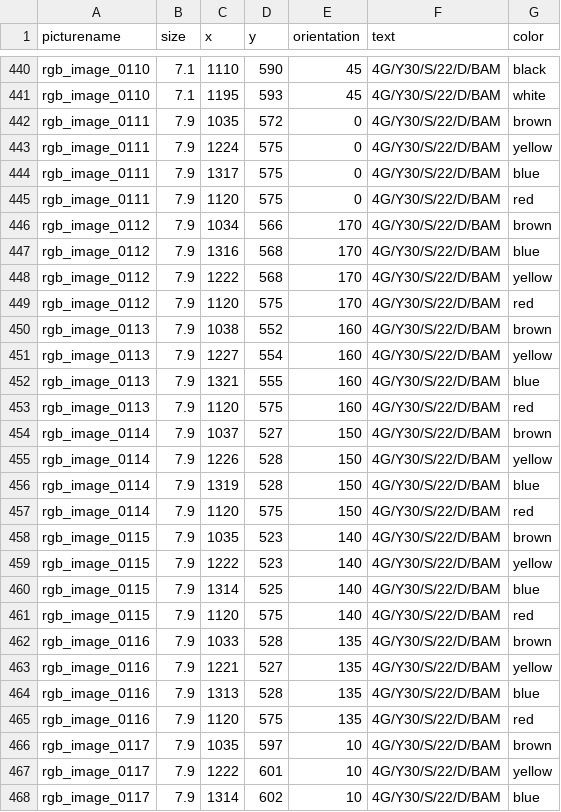
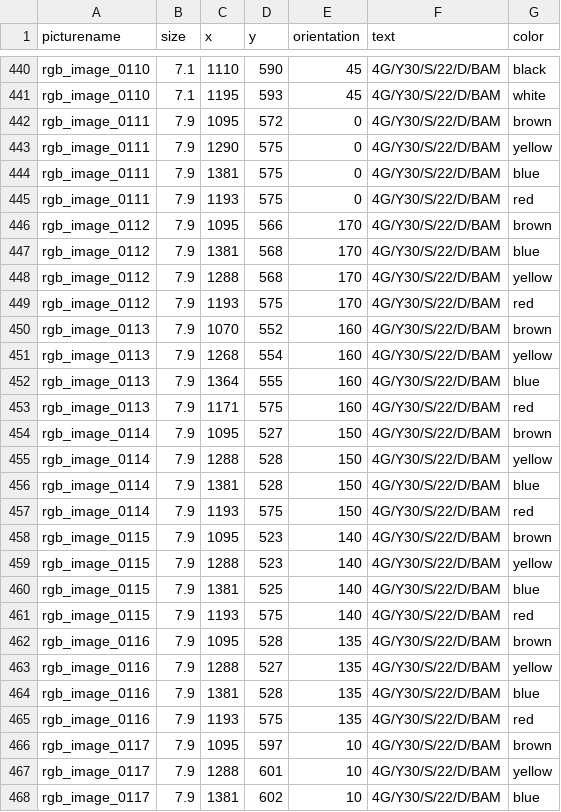
Before and after one commit to Asbjorn2625/Automated-Hazard-Detection, a CSV file: testing/color_test.csv, drawn as a sheet; only a part is shown, gaps mark what is left out; the diff covers the shown part only.

```diff
--- a/testing/color_test.csv
+++ b/testing/color_test.csv
@@ -441,28 +441,28 @@ rgb_image_0110,  7.1,  1110, 590,  45, 4G/Y30/S/22/D/BAM,  black
 rgb_image_0110,  7.1,  1195, 593,  45, 4G/Y30/S/22/D/BAM,  white
-rgb_image_0111,  7.9,  1035, 572,  0, 4G/Y30/S/22/D/BAM,  brown
-rgb_image_0111,  7.9,  1224, 575,  0, 4G/Y30/S/22/D/BAM,  yellow
-rgb_image_0111,  7.9,  1317, 575,  0, 4G/Y30/S/22/D/BAM,  blue
-rgb_image_0111,  7.9,  1120, 575,  0, 4G/Y30/S/22/D/BAM,  red
-rgb_image_0112,  7.9,  1034, 566,  170, 4G/Y30/S/22/D/BAM,  brown
-rgb_image_0112,  7.9,  1316, 568,  170, 4G/Y30/S/22/D/BAM,  blue
-rgb_image_0112,  7.9,  1222, 568,  170, 4G/Y30/S/22/D/BAM,  yellow
-rgb_image_0112,  7.9,  1120, 575,  170, 4G/Y30/S/22/D/BAM,  red
-rgb_image_0113,  7.9,  1038, 552,  160, 4G/Y30/S/22/D/BAM,  brown
-rgb_image_0113,  7.9,  1227, 554,  160, 4G/Y30/S/22/D/BAM,  yellow
-rgb_image_0113,  7.9,  1321, 555,  160, 4G/Y30/S/22/D/BAM,  blue
-rgb_image_0113,  7.9,  1120, 575,  160, 4G/Y30/S/22/D/BAM,  red
-rgb_image_0114,  7.9,  1037, 527,  150, 4G/Y30/S/22/D/BAM,  brown
-rgb_image_0114,  7.9,  1226, 528,  150, 4G/Y30/S/22/D/BAM,  yellow
-rgb_image_0114,  7.9,  1319, 528,  150, 4G/Y30/S/22/D/BAM,  blue
-rgb_image_0114,  7.9,  1120, 575,  150, 4G/Y30/S/22/D/BAM,  red
-rgb_image_0115,  7.9,  1035, 523,  140, 4G/Y30/S/22/D/BAM,  brown
-rgb_image_0115,  7.9,  1222, 523,  140, 4G/Y30/S/22/D/BAM,  yellow
-rgb_image_0115,  7.9,  1314, 525,  140, 4G/Y30/S/22/D/BAM,  blue
-rgb_image_0115,  7.9,  1120, 575,  140, 4G/Y30/S/22/D/BAM,  red
-rgb_image_0116,  7.9,  1033, 528,  135, 4G/Y30/S/22/D/BAM,  brown
-rgb_image_0116,  7.9,  1221, 527,  135, 4G/Y30/S/22/D/BAM,  yellow
-rgb_image_0116,  7.9,  1313, 528,  135, 4G/Y30/S/22/D/BAM,  blue
-rgb_image_0116,  7.9,  1120, 575,  135, 4G/Y30/S/22/D/BAM,  red
-rgb_image_0117,  7.9,  1035, 597,  10, 4G/Y30/S/22/D/BAM,  brown
-rgb_image_0117,  7.9,  1222, 601,  10, 4G/Y30/S/22/D/BAM,  yellow
-rgb_image_0117,  7.9,  1314, 602,  10, 4G/Y30/S/22/D/BAM,  blue
+rgb_image_0111,  7.9,  1095, 572,  0, 4G/Y30/S/22/D/BAM,  brown
+rgb_image_0111,  7.9,  1290, 575,  0, 4G/Y30/S/22/D/BAM,  yellow
+rgb_image_0111,  7.9,  1381, 575,  0, 4G/Y30/S/22/D/BAM,  blue
+rgb_image_0111,  7.9,  1193, 575,  0, 4G/Y30/S/22/D/BAM,  red
+rgb_image_0112,  7.9,  1095, 566,  170, 4G/Y30/S/22/D/BAM,  brown
+rgb_image_0112,  7.9,  1381, 568,  170, 4G/Y30/S/22/D/BAM,  blue
+rgb_image_0112,  7.9,  1288, 568,  170, 4G/Y30/S/22/D/BAM,  yellow
+rgb_image_0112,  7.9,  1193, 575,  170, 4G/Y30/S/22/D/BAM,  red
+rgb_image_0113,  7.9,  1070, 552,  160, 4G/Y30/S/22/D/BAM,  brown
+rgb_image_0113,  7.9,  1268, 554,  160, 4G/Y30/S/22/D/BAM,  yellow
+rgb_image_0113,  7.9,  1364, 555,  160, 4G/Y30/S/22/D/BAM,  blue
+rgb_image_0113,  7.9,  1171, 575,  160, 4G/Y30/S/22/D/BAM,  red
+rgb_image_0114,  7.9,  1095, 527,  150, 4G/Y30/S/22/D/BAM,  brown
+rgb_image_0114,  7.9,  1288, 528,  150, 4G/Y30/S/22/D/BAM,  yellow
+rgb_image_0114,  7.9,  1381, 528,  150, 4G/Y30/S/22/D/BAM,  blue
+rgb_image_0114,  7.9,  1193, 575,  150, 4G/Y30/S/22/D/BAM,  red
+rgb_image_0115,  7.9,  1095, 523,  140, 4G/Y30/S/22/D/BAM,  brown
+rgb_image_0115,  7.9,  1288, 523,  140, 4G/Y30/S/22/D/BAM,  yellow
+rgb_image_0115,  7.9,  1381, 525,  140, 4G/Y30/S/22/D/BAM,  blue
+rgb_image_0115,  7.9,  1193, 575,  140, 4G/Y30/S/22/D/BAM,  red
+rgb_image_0116,  7.9,  1095, 528,  135, 4G/Y30/S/22/D/BAM,  brown
+rgb_image_0116,  7.9,  1288, 527,  135, 4G/Y30/S/22/D/BAM,  yellow
+rgb_image_0116,  7.9,  1381, 528,  135, 4G/Y30/S/22/D/BAM,  blue
+rgb_image_0116,  7.9,  1193, 575,  135, 4G/Y30/S/22/D/BAM,  red
+rgb_image_0117,  7.9,  1095, 597,  10, 4G/Y30/S/22/D/BAM,  brown
+rgb_image_0117,  7.9,  1288, 601,  10, 4G/Y30/S/22/D/BAM,  yellow
+rgb_image_0117,  7.9,  1381, 602,  10, 4G/Y30/S/22/D/BAM,  blue
```
Also changed, not shown: 61 edited cells elsewhere in this file, testing/reading_test_output.csv, 4 other files.
